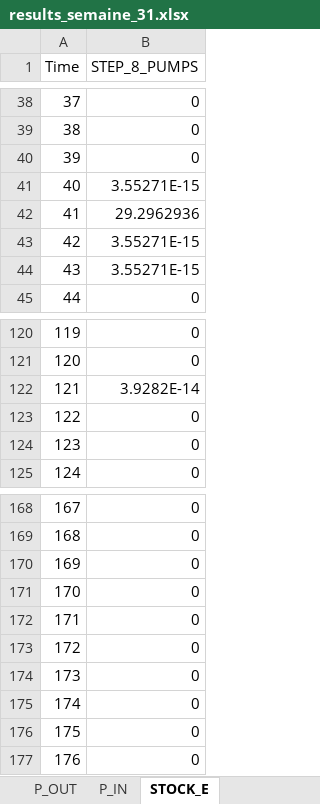
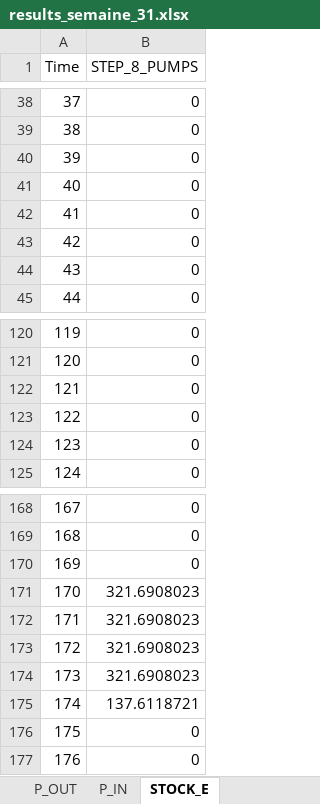
Before and after one commit to anaiisdcm/ete-equilibre-offre-demande, an Excel workbook: sc_ref/results_semaine_31.xlsx, sheet STOCK_E, drawn as a sheet; only a part is shown, gaps mark what is left out; values as stored, in another font and other column widths than the file's, no borders; the diff names each change by its address in the sheet, - before the commit and + after, or states it on an @@ line.

```diff
--- a/sc_ref/results_semaine_31.xlsx (sheet STOCK_E)
+++ b/sc_ref/results_semaine_31.xlsx (sheet STOCK_E)
-B41 (STEP_8_PUMPS): 3.55271E-15
+B41 (STEP_8_PUMPS): 0
-B42 (STEP_8_PUMPS): 29.2962936
+B42 (STEP_8_PUMPS): 0
-B43:B44 (STEP_8_PUMPS): 3.55271E-15
+B43:B44 (STEP_8_PUMPS): 0
-B122 (STEP_8_PUMPS): 3.9282E-14
+B122 (STEP_8_PUMPS): 0
-B171:B174 (STEP_8_PUMPS): 0
+B171:B174 (STEP_8_PUMPS): 321.6908023
-B175 (STEP_8_PUMPS): 0
+B175 (STEP_8_PUMPS): 137.6118721
```
Also changed, not shown: sheet P_OUT, sheet COSTS, sheet P_IN, sheet ASSETS_STATE, sc_ref/results_semaine_13.xlsx, sc_ref/results_semaine_19.xlsx, 53 other files.
